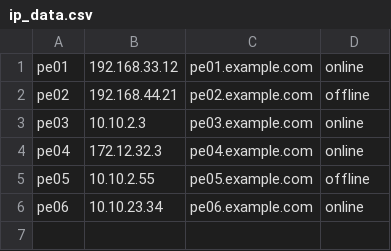
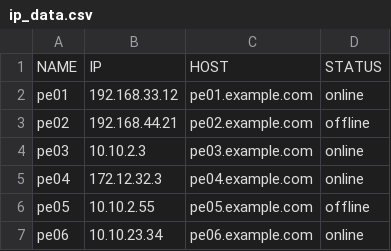
Before and after one commit to srikanth2ma/mycode, a CSV file: files/ip_data.csv, drawn as a sheet; the diff names each change by its address in the sheet, - before the commit and + after, or states it on an @@ line.

```diff
--- a/files/ip_data.csv
+++ b/files/ip_data.csv
+row 1: NAME | IP | HOST | STATUS
```
Also changed, not shown: 4 other files.
